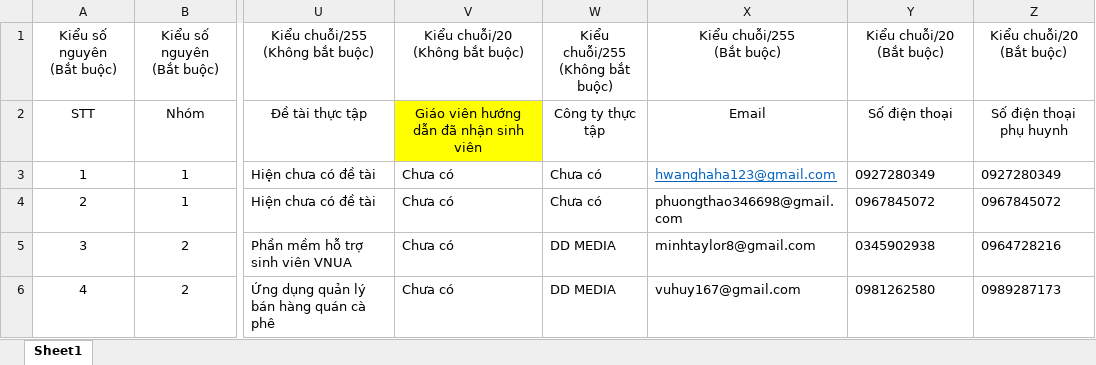
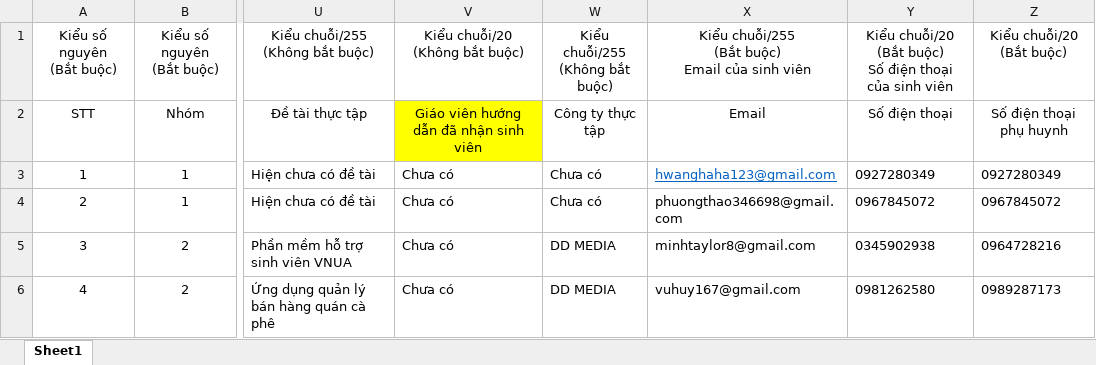
Before and after one commit to LeHongMinh-ST/st.register-internship-group, an Excel workbook: public/templates/student-group.xlsx, sheet Sheet1, drawn as a sheet; only a part is shown, gaps mark what is left out; values as stored, in another font and other column widths than the file's, no borders; ↵ is a line break in a cell; the diff names each change by its address in the sheet, - before the commit and + after, or states it on an @@ line.

Commit message:
file-mau

```diff
--- a/public/templates/student-group.xlsx (sheet Sheet1)
+++ b/public/templates/student-group.xlsx (sheet Sheet1)
-X1: Kiểu chuỗi/255 ↵ (Bắt buộc)
+X1: Kiểu chuỗi/255 ↵ (Bắt buộc) ↵ Email của sinh viên
-Y1: Kiểu chuỗi/20 ↵ (Bắt buộc)
+Y1: Kiểu chuỗi/20 ↵ (Bắt buộc) ↵ Số điện thoại của sinh viên
```
